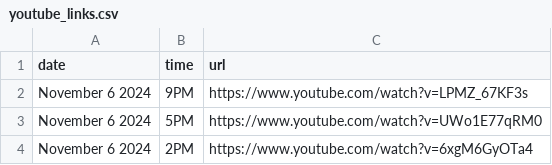
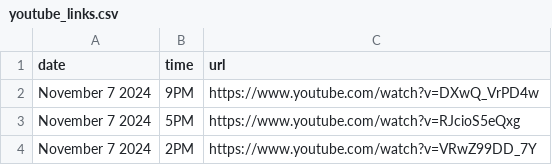
Before and after one commit to David-Monreal/lrsphilippinesofficial, a CSV file: csv/youtube_links.csv, drawn as a sheet.

Commit message:
Update youtube_links.csv

```diff
--- a/csv/youtube_links.csv
+++ b/csv/youtube_links.csv
@@ -1,4 +1,4 @@
 date,time,url
-November 6 2024,9PM,https://www.youtube.com/watch?v=LPMZ_67KF3s
-November 6 2024,5PM,https://www.youtube.com/watch?v=UWo1E77qRM0
-November 6 2024,2PM,https://www.youtube.com/watch?v=6xgM6GyOTa4
+November 7 2024,9PM,https://www.youtube.com/watch?v=DXwQ_VrPD4w
+November 7 2024,5PM,https://www.youtube.com/watch?v=RJcioS5eQxg
+November 7 2024,2PM,https://www.youtube.com/watch?v=VRwZ99DD_7Y
```
